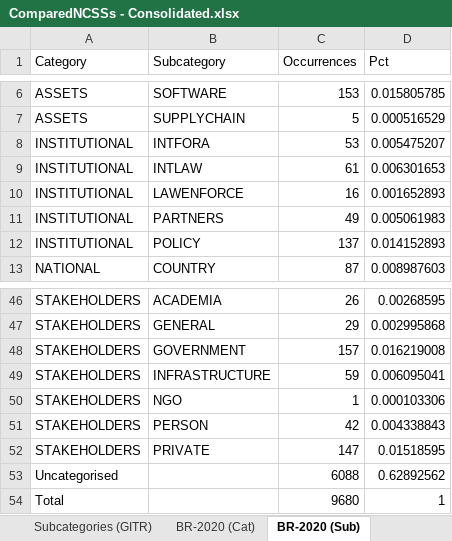
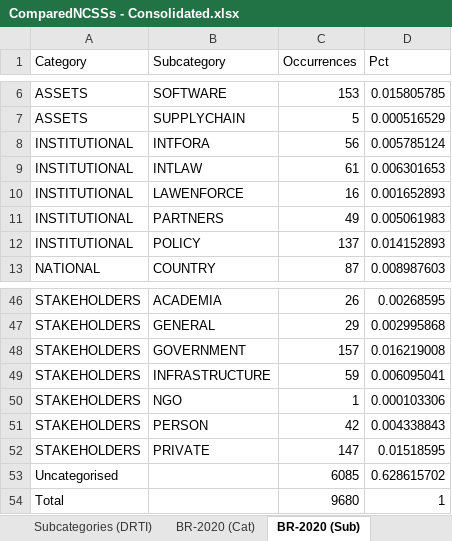
Before and after one commit to InstitutoVegetius/Compared-NCSSs, an Excel workbook: Analysis/ComparedNCSSs - Consolidated.xlsx, sheet BR-2020 (Sub), drawn as a sheet; only a part is shown, gaps mark what is left out; values as stored, in another font and other column widths than the file's, no borders; table styles not drawn; removed rows and columns are numbered as before the commit, all else as after; the diff names each change by its address in the sheet, - before the commit and + after, or states it on an @@ line.

```diff
--- a/Analysis/ComparedNCSSs - Consolidated.xlsx (sheet BR-2020 (Sub))
+++ b/Analysis/ComparedNCSSs - Consolidated.xlsx (sheet BR-2020 (Sub))
-sheet tab: Subcategories (GITR)
+sheet tab: Subcategories (DRTI)
-C8 (Occurrences): 53
+C8 (Occurrences): 56
-D8 (Pct): 0.005475207
+D8 (Pct): 0.005785124
-row 53: Uncategorised |  | 6088 | 0.62892562
+row 53: Uncategorised |  | 6085 | 0.628615702
```
Also changed, not shown: sheet Subcategories (DRTI), sheet Categories (DRTI), sheet Categories, sheet Subcategories, sheet IT-2017 (Sub), sheet CH-2016 (Sub), 11 more sheets, other sheet tabs, Analysis/ComparedNCSSs - Rules.xlsx, 37 other files.
